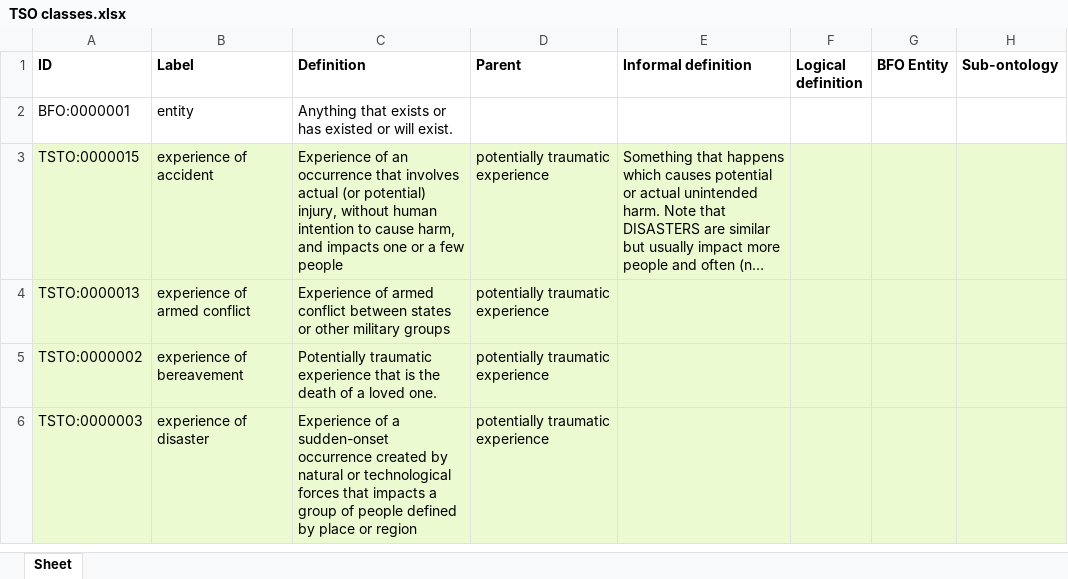
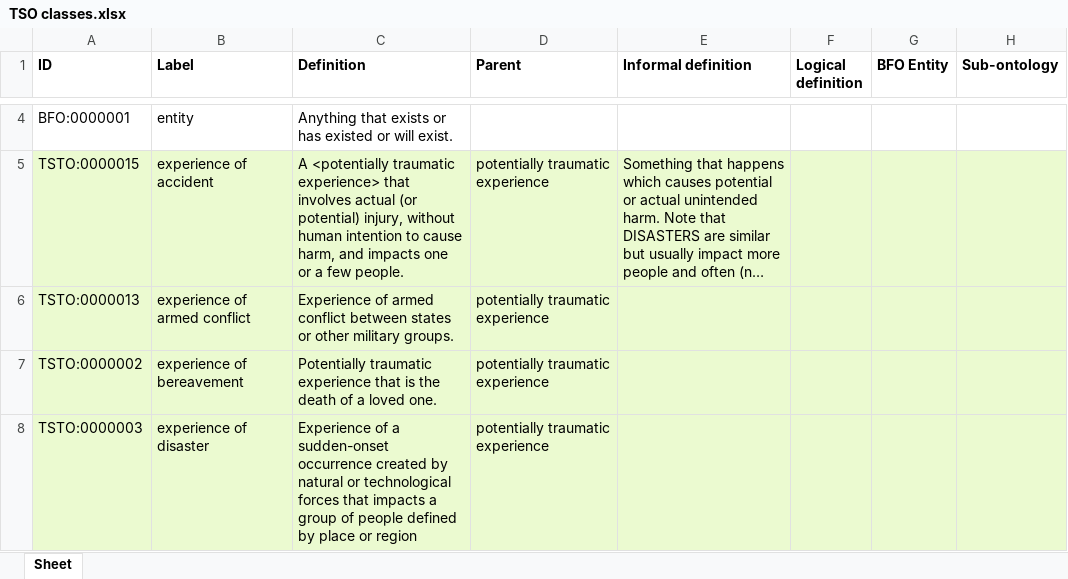
Before and after one commit to robertjwest/Potentially-Traumatic-Experiences-Ontology, an Excel workbook: TSO classes.xlsx, sheet Sheet, drawn as a sheet; only a part is shown, gaps mark what is left out; long unchanged cells end in …; values as stored, in another font and other column widths than the file's, no borders; addresses are those after the commit; the diff covers the shown part only; the diff names each change by its address in the sheet, - before the commit and + after, or states it on an @@ line.

Commit message:
Updating TSO classes.xlsx

```diff
--- a/TSO classes.xlsx (sheet Sheet)
+++ b/TSO classes.xlsx (sheet Sheet)
-C5 (Definition): Experience of an occurrence that involves actual (or potential) injury, without human intention to cause harm, and impacts one or a few people
+C5 (Definition): A <potentially traumatic experience> that involves actual (or potential) injury, without human intention to cause harm, and impacts one or a few people.
-C6 (Definition): …other military groups
+C6 (Definition): …other military groups.
```
Also changed, not shown: 2 added rows and 1 removed row elsewhere in this sheet.
